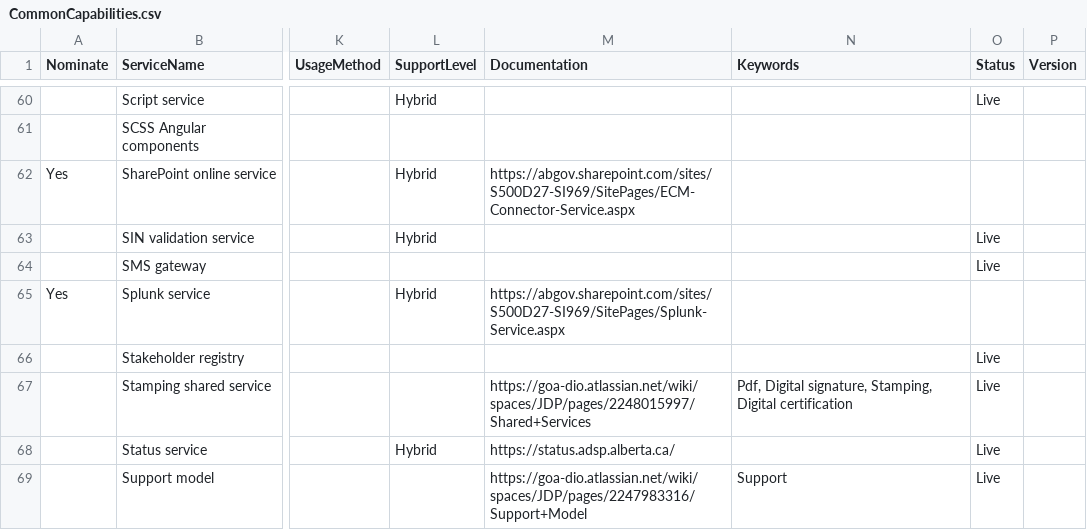
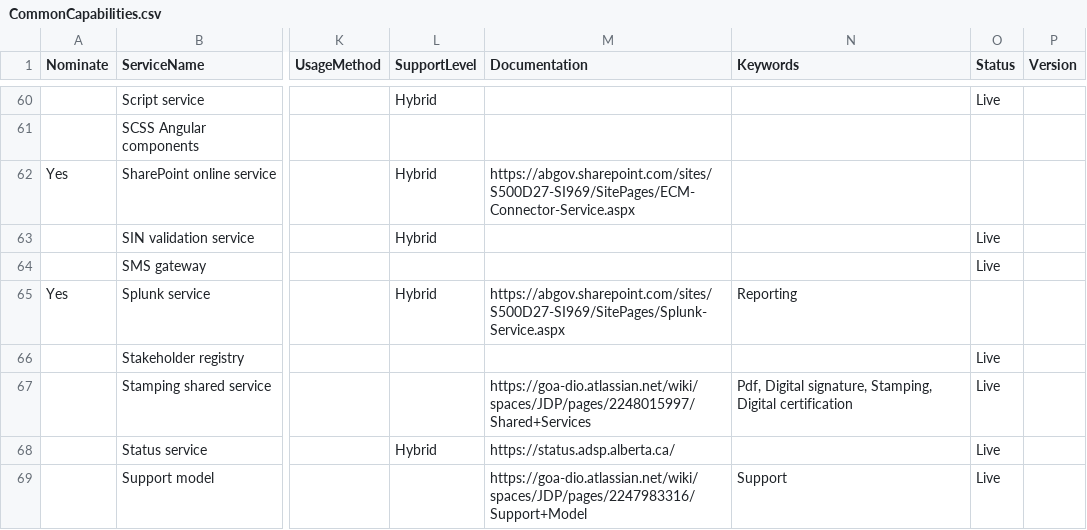
Before and after one commit to GovAlta/dcp-monorepo, a CSV file: apps/common-capabilities/data/CommonCapabilities.csv, drawn as a sheet; only a part is shown, gaps mark what is left out; the diff covers the shown part only; the diff names each change by its address in the sheet, - before the commit and + after, or states it on an @@ line.

```diff
--- a/apps/common-capabilities/data/CommonCapabilities.csv
+++ b/apps/common-capabilities/data/CommonCapabilities.csv
-N65 (Keywords): (empty)
+N65 (Keywords): Reporting
```
Also changed, not shown: 1 added row and 34 edited cells elsewhere in this file, apps/common-capabilities/data/CommonCapabilitiesFields.csv, apps/common-capabilities/data/CommonCapabilitiesSamples.csv, 1 other file.
